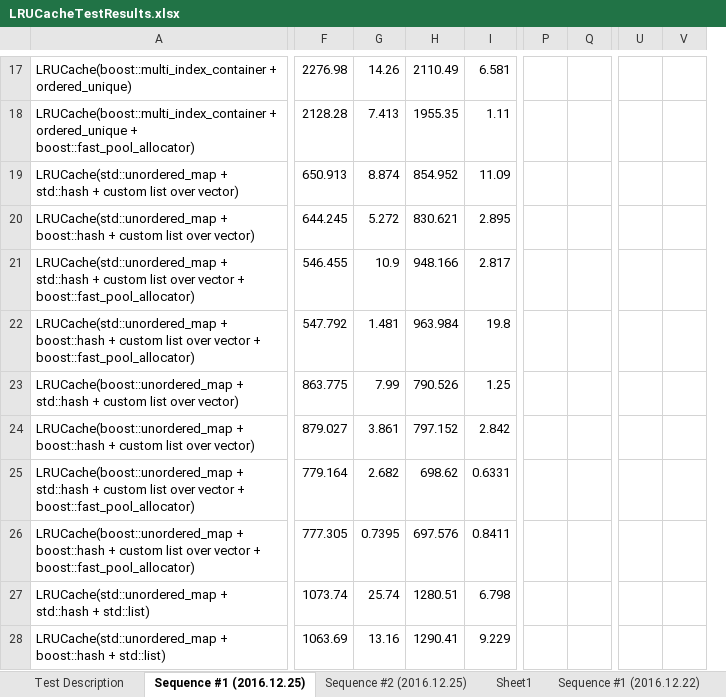
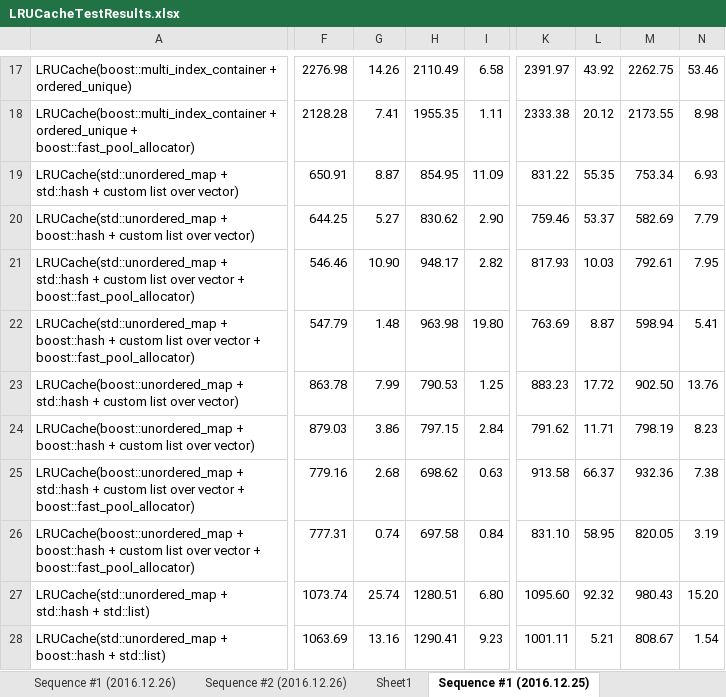
Before and after one commit to SergeyKorytnik/LRUCacheTest, an Excel workbook: LRUCacheTestResults.xlsx, sheet Sequence #1 (2016.12.25), drawn as a sheet; only a part is shown, gaps mark what is left out; values as stored, in another font and other column widths than the file's, no borders; removed rows and columns are numbered as before the commit, all else as after; rows hold the shown columns only; the diff covers the shown part only; the diff names each change by its address in the sheet, - before the commit and + after, or states it on an @@ line.

```diff
--- a/LRUCacheTestResults.xlsx (sheet Sequence #1 (2016.12.25))
+++ b/LRUCacheTestResults.xlsx (sheet Sequence #1 (2016.12.25))
+sheet tab: Sequence #1 (2016.12.26)
+sheet tab: Sequence #2 (2016.12.26)
@@ sheet tab order changed: Sequence #1 (2016.12.26) | Sequence #2 (2016.12.26) | Sheet1 | Sequence #1 (2016.12.25) @@
-column I, rows 17-23: 6.581 | 1.11 | 11.09 | 2.895 | 2.817 | 19.8 | 1.25; rows 25-28: 0.6331 | 0.8411 | 6.798 | 9.229
+column I, rows 17-23: 6.58 | 1.11 | 11.09 | 2.90 | 2.82 | 19.80 | 1.25; rows 25-28: 0.63 | 0.84 | 6.80 | 9.23
+column K, rows 17-23: 2391.97 | 2333.38 | 831.22 | 759.46 | 817.93 | 763.69 | 883.23; rows 25-28: 913.58 | 831.10 | 1095.60 | 1001.11
+column L, rows 17-23: 43.92 | 20.12 | 55.35 | 53.37 | 10.03 | 8.87 | 17.72; rows 25-28: 66.37 | 58.95 | 92.32 | 5.21
+column M, rows 17-23: 2262.75 | 2173.55 | 753.34 | 582.69 | 792.61 | 598.94 | 902.50; rows 25-28: 932.36 | 820.05 | 980.43 | 808.67
+column N, rows 17-23: 53.46 | 8.98 | 6.93 | 7.79 | 7.95 | 5.41 | 13.76; rows 25-28: 7.38 | 3.19 | 15.20 | 1.54
-column P, empty
-column Q, empty
-column U, empty
-column V, empty
-G18: 7.413
+G18: 7.41
-F19: 650.913
+F19: 650.91
-G19: 8.874
+G19: 8.87
-H19: 854.952
+H19: 854.95
-F20: 644.245
+F20: 644.25
-G20: 5.272
+G20: 5.27
-H20: 830.621
+H20: 830.62
-F21: 546.455
+F21: 546.46
-G21: 10.9
+G21: 10.90
-H21: 948.166
+H21: 948.17
-F22: 547.792
+F22: 547.79
-G22: 1.481
+G22: 1.48
-H22: 963.984
+H22: 963.98
-F23: 863.775
+F23: 863.78
-H23: 790.526
+H23: 790.53
-row 24: LRUCache(boost::unordered_map + boost::hash + custom list over vector) | 879.027 | 3.861 | 797.152 | 2.842
+row 24: LRUCache(boost::unordered_map + boost::hash + custom list over vector) | 879.03 | 3.86 | 797.15 | 2.84 | 791.62 | 11.71 | 798.19 | 8.23
-F25: 779.164
+F25: 779.16
-G25: 2.682
+G25: 2.68
-F26: 777.305
+F26: 777.31
-G26: 0.7395
+G26: 0.74
-H26: 697.576
+H26: 697.58
```
Also changed, not shown: 32 added rows, 32 removed rows, 2 removed columns, 100 edited cells and merged cells elsewhere in this sheet, sheet Sequence #2 (2016.12.25), sheet Sequence #1 (2016.12.22), sheet Sequence #2 (2016.12.22), sheet Sheet1.
